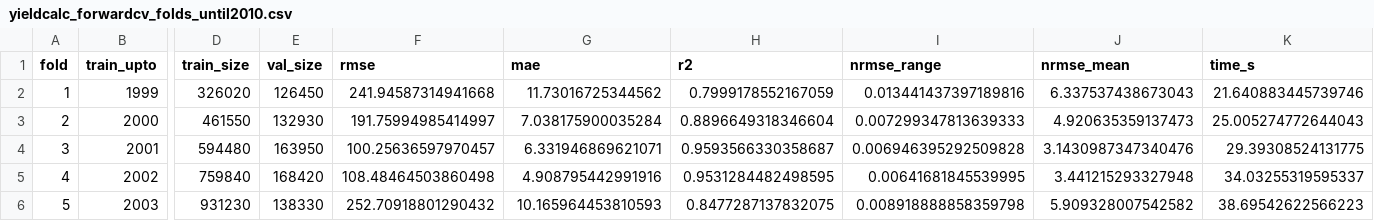
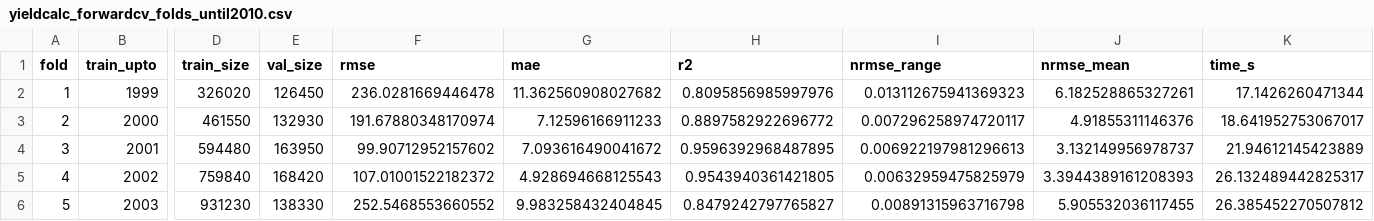
Before and after one commit to legalmonkey/agri-ai-web-app, a CSV file: artifacts_yield/yieldcalc_forwardcv_folds_until2010.csv, drawn as a sheet; only a part is shown, gaps mark what is left out; the diff covers the shown part only; the diff names each change by its address in the sheet, - before the commit and + after, or states it on an @@ line.

```diff
--- a/artifacts_yield/yieldcalc_forwardcv_folds_until2010.csv
+++ b/artifacts_yield/yieldcalc_forwardcv_folds_until2010.csv
-F2 (rmse): 241.94587314941668
+F2 (rmse): 236.0281669446478
-G2 (mae): 11.73016725344562
+G2 (mae): 11.362560908027682
-H2 (r2): 0.7999178552167059
+H2 (r2): 0.8095856985997976
-I2 (nrmse_range): 0.013441437397189816
+I2 (nrmse_range): 0.013112675941369323
-J2 (nrmse_mean): 6.337537438673043
+J2 (nrmse_mean): 6.182528865327261
-K2 (time_s): 21.640883445739746
+K2 (time_s): 17.1426260471344
-F3 (rmse): 191.75994985414997
+F3 (rmse): 191.67880348170974
-G3 (mae): 7.038175900035284
+G3 (mae): 7.12596166911233
-H3 (r2): 0.8896649318346604
+H3 (r2): 0.8897582922696772
-I3 (nrmse_range): 0.007299347813639333
+I3 (nrmse_range): 0.007296258974720117
-J3 (nrmse_mean): 4.920635359137473
+J3 (nrmse_mean): 4.91855311146376
-K3 (time_s): 25.005274772644043
+K3 (time_s): 18.641952753067017
-F4 (rmse): 100.25636597970457
+F4 (rmse): 99.90712952157602
-G4 (mae): 6.331946869621071
+G4 (mae): 7.093616490041672
-H4 (r2): 0.9593566330358687
+H4 (r2): 0.9596392968487895
-I4 (nrmse_range): 0.006946395292509828
+I4 (nrmse_range): 0.006922197981296613
-J4 (nrmse_mean): 3.1430987347340476
+J4 (nrmse_mean): 3.132149956978737
-K4 (time_s): 29.39308524131775
+K4 (time_s): 21.94612145423889
-F5 (rmse): 108.48464503860498
+F5 (rmse): 107.01001522182372
-G5 (mae): 4.908795442991916
+G5 (mae): 4.928694668125543
-H5 (r2): 0.9531284482498595
+H5 (r2): 0.9543940361421805
-I5 (nrmse_range): 0.00641681845539995
+I5 (nrmse_range): 0.00632959475825979
-J5 (nrmse_mean): 3.441215293327948
+J5 (nrmse_mean): 3.3944389161208393
-K5 (time_s): 34.03255319595337
+K5 (time_s): 26.132489442825317
-F6 (rmse): 252.70918801290432
+F6 (rmse): 252.5468553660552
-G6 (mae): 10.165964453810593
+G6 (mae): 9.983258432404845
-H6 (r2): 0.8477287137832075
+H6 (r2): 0.8479242797765827
-I6 (nrmse_range): 0.008918888858359798
+I6 (nrmse_range): 0.00891315963716798
-J6 (nrmse_mean): 5.909328007542582
+J6 (nrmse_mean): 5.905532036117455
-K6 (time_s): 38.69542622566223
+K6 (time_s): 26.385452270507812
```
Also changed, not shown: 36 edited cells elsewhere in this file, artifacts_yield/area_forwardcv_folds_until2010.csv, artifacts_yield/production_forwardcv_folds_until2010.csv, 19 other files.
